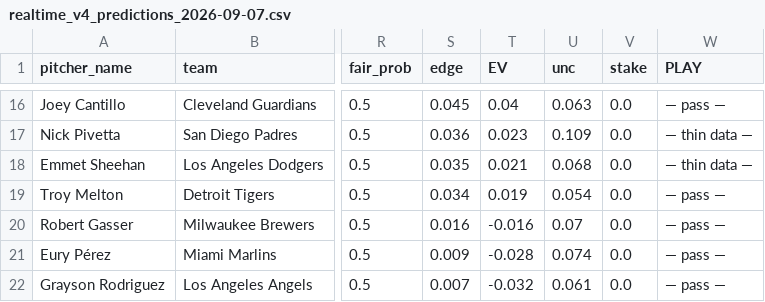
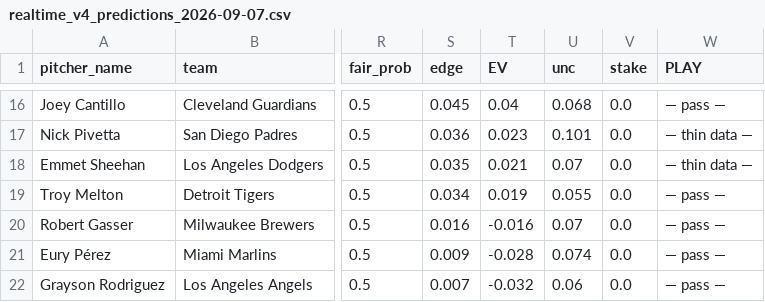
Before and after one commit to francisconoe/medidor-de-ponches-mlb, a CSV file: reports/predictions/realtime_v4_predictions_2026-09-07.csv, drawn as a sheet; only a part is shown, gaps mark what is left out; the diff covers the shown part only; the diff names each change by its address in the sheet, - before the commit and + after, or states it on an @@ line.

```diff
--- a/reports/predictions/realtime_v4_predictions_2026-09-07.csv
+++ b/reports/predictions/realtime_v4_predictions_2026-09-07.csv
-U16 (unc): 0.063
+U16 (unc): 0.068
-U17 (unc): 0.109
+U17 (unc): 0.101
-U18 (unc): 0.068
+U18 (unc): 0.07
-U19 (unc): 0.054
+U19 (unc): 0.055
-U22 (unc): 0.061
+U22 (unc): 0.06
```
Also changed, not shown: 1 added row, 1 removed row and 30 edited cells elsewhere in this file, 1 other file.
